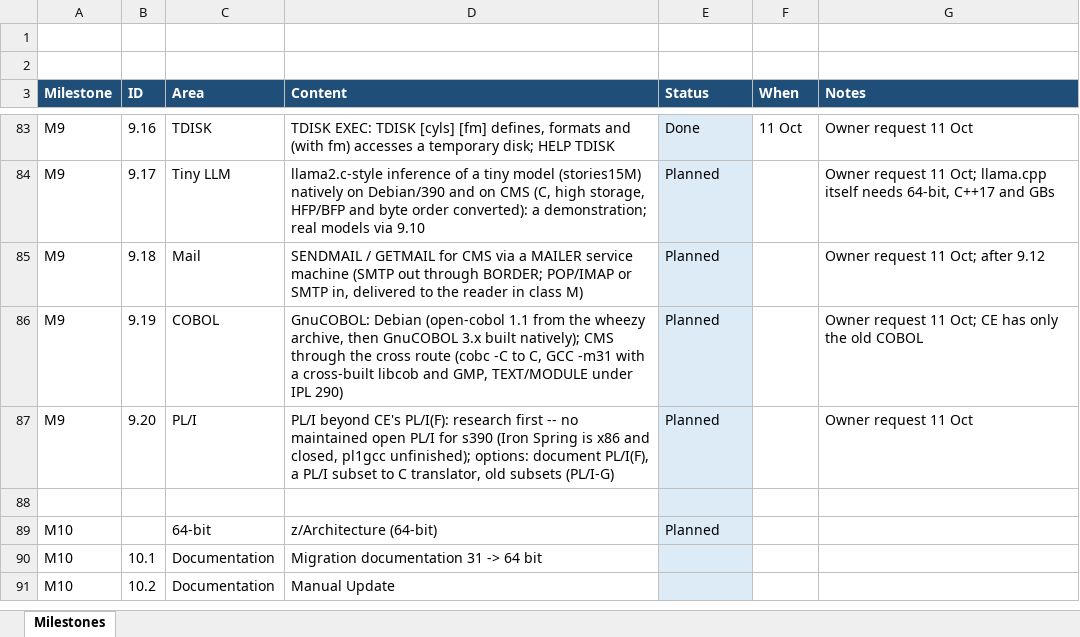
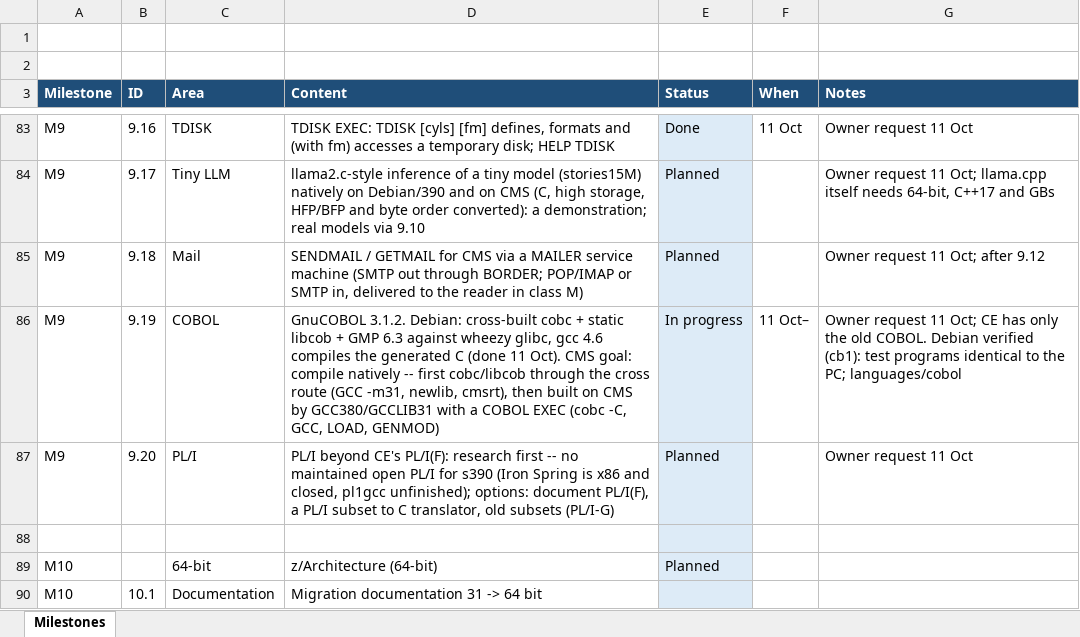
Before and after one commit to mikebeer/vm370plus, an Excel workbook: docs/VM370PLUS-Milestones.xlsx, sheet Milestones, drawn as a sheet; only a part is shown, gaps mark what is left out; the shorter side is filled out with more unchanged rows; values as stored, in another font and other column widths than the file's, no borders; the diff names each change by its address in the sheet, - before the commit and + after, or states it on an @@ line.

```diff
--- a/docs/VM370PLUS-Milestones.xlsx (sheet Milestones)
+++ b/docs/VM370PLUS-Milestones.xlsx (sheet Milestones)
-D86 (Content): GnuCOBOL: Debian (open-cobol 1.1 from the wheezy archive, then GnuCOBOL 3.x built natively); CMS through the cross route (cobc -C to C, GCC -m31 with a cross-built libcob and GMP, TEXT/MODULE under IPL 290)
+D86 (Content): GnuCOBOL 3.1.2. Debian: cross-built cobc + static libcob + GMP 6.3 against wheezy glibc, gcc 4.6 compiles the generated C (done 11 Oct). CMS goal: compile natively -- first cobc/libcob through the cross route (GCC -m31, newlib, cmsrt), then built on CMS by GCC380/GCCLIB31 with a COBOL EXEC (cobc -C, GCC, LOAD, GENMOD)
-E86 (Status): Planned
+E86 (Status): In progress
-F86 (When): (empty)
+F86 (When): 11 Oct–
-G86 (Notes): …the old COBOL
+G86 (Notes): …the old COBOL. Debian verified (cb1): test programs identical to the PC; languages/cobol
```
Also changed, not shown: 14 other files.
